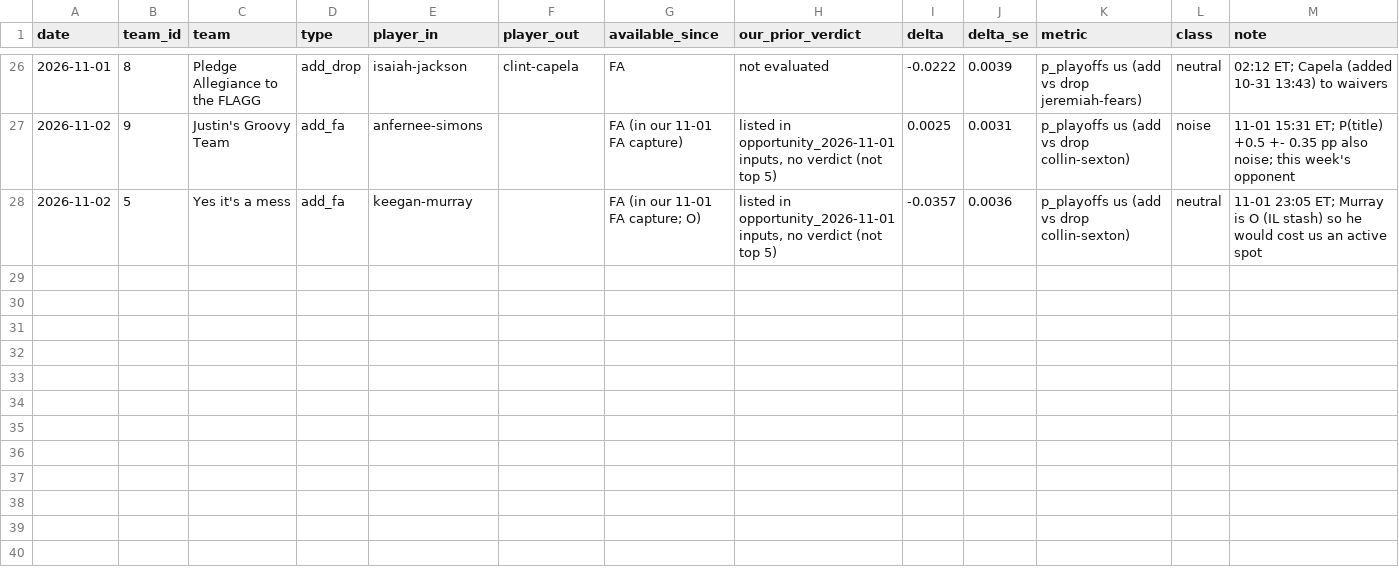
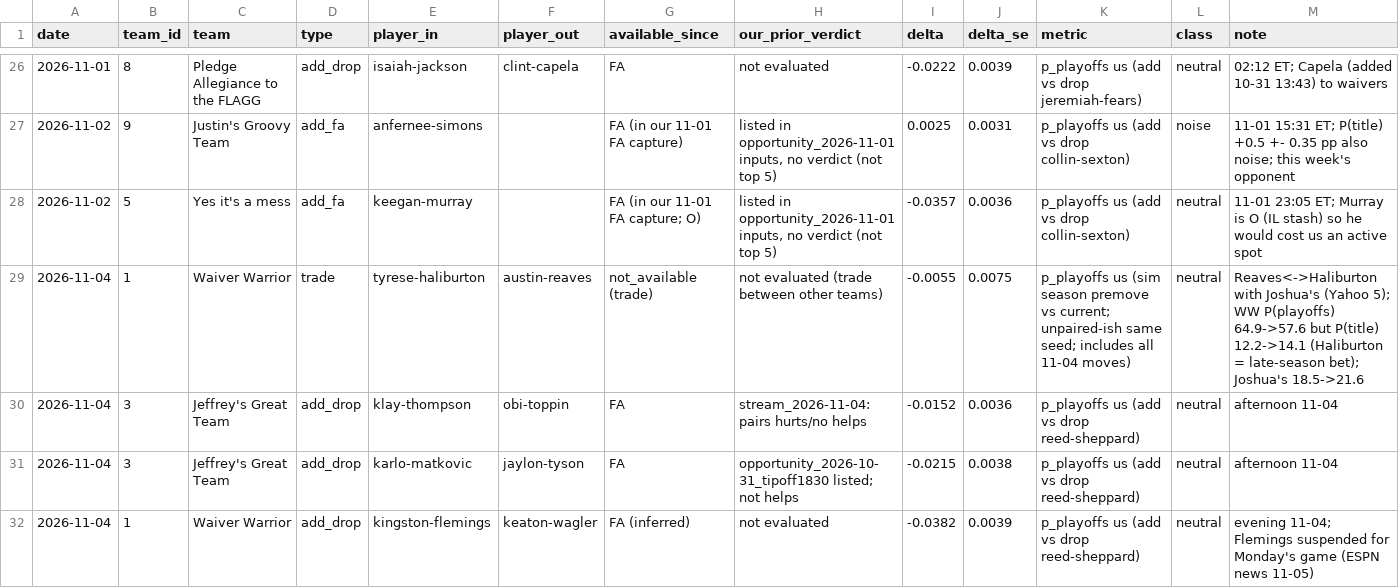
Before and after one commit to hmku/nba, a CSV file: data/processed/league_moves_2026_27.csv, drawn as a sheet; only a part is shown, gaps mark what is left out; the diff names each change by its address in the sheet, - before the commit and + after, or states it on an @@ line.

```diff
--- a/data/processed/league_moves_2026_27.csv
+++ b/data/processed/league_moves_2026_27.csv
+row 29: 2026-11-04 | 1 | Waiver Warrior | trade | tyrese-haliburton | austin-reaves | not_available (trade) | not evaluated (trade between other teams) | -0.0055 | 0.0075 | p_playoffs us (sim season premove vs current; unpaired-ish same seed; includes all 11-04 moves) | neutral | Reaves<->Haliburton with Joshua's (Yahoo 5); WW P(playoffs) 64.9->57.6 but P(title) 12.2->14.1 (Haliburton = late-season bet); Joshua's 18.5->21.6
+row 30: 2026-11-04 | 3 | Jeffrey's Great Team | add_drop | klay-thompson | obi-toppin | FA | stream_2026-11-04: pairs hurts/no helps | -0.0152 | 0.0036 | p_playoffs us (add vs drop reed-sheppard) | neutral | afternoon 11-04
+row 31: 2026-11-04 | 3 | Jeffrey's Great Team | add_drop | karlo-matkovic | jaylon-tyson | FA | opportunity_2026-10-31_tipoff1830 listed; not helps | -0.0215 | 0.0038 | p_playoffs us (add vs drop reed-sheppard) | neutral | afternoon 11-04
+row 32: 2026-11-04 | 1 | Waiver Warrior | add_drop | kingston-flemings | keaton-wagler | FA (inferred) | not evaluated | -0.0382 | 0.0039 | p_playoffs us (add vs drop reed-sheppard) | neutral | evening 11-04; Flemings suspended for Monday's game (ESPN news 11-05)
```
Also changed, not shown: data/processed/projections_2026_27.inseason.csv, 17 other files.
